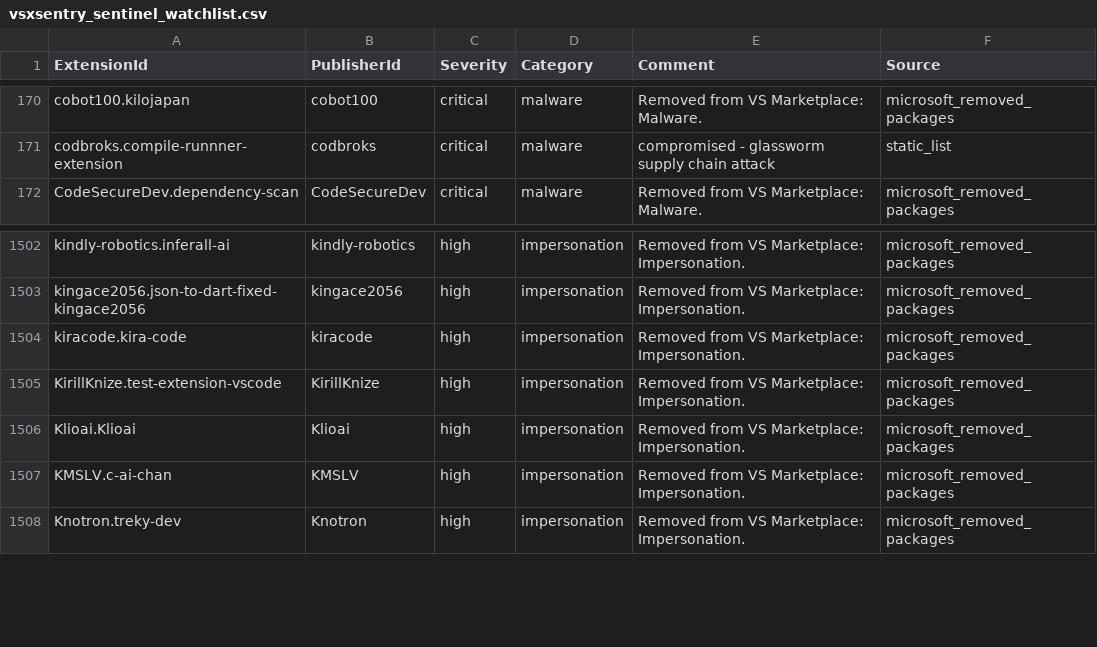
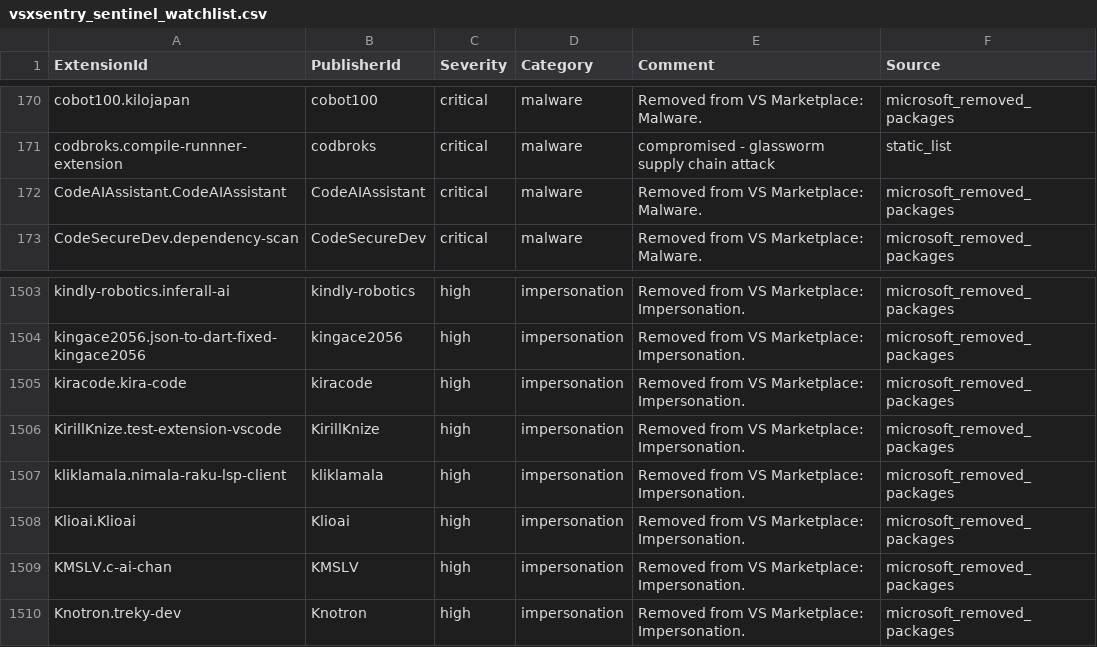
Before and after one commit to vsxsentry/vsxsentry.github.io, a CSV file: feeds/vsxsentry_sentinel_watchlist.csv, drawn as a sheet; only a part is shown, gaps mark what is left out.

```diff
--- a/feeds/vsxsentry_sentinel_watchlist.csv
+++ b/feeds/vsxsentry_sentinel_watchlist.csv
@@ -171,2 +171,3 @@ cobot100.kilojapan,cobot100,critical,malware,Removed from VS Marketplace: Malwar
 codbroks.compile-runnner-extension,codbroks,critical,malware,compromised - glassworm supply chain attack,static_list
+CodeAIAssistant.CodeAIAssistant,CodeAIAssistant,critical,malware,Removed from VS Marketplace: Malware.,microsoft_removed_packages
 CodeSecureDev.dependency-scan,CodeSecureDev,critical,malware,Removed from VS Marketplace: Malware.,microsoft_removed_packages
@@ -1505,2 +1506,3 @@ kiracode.kira-code,kiracode,high,impersonation,Removed from VS Marketplace: Impe
 KirillKnize.test-extension-vscode,KirillKnize,high,impersonation,Removed from VS Marketplace: Impersonation.,microsoft_removed_packages
+kliklamala.nimala-raku-lsp-client,kliklamala,high,impersonation,Removed from VS Marketplace: Impersonation.,microsoft_removed_packages
 Klioai.Klioai,Klioai,high,impersonation,Removed from VS Marketplace: Impersonation.,microsoft_removed_packages
```
Also changed, not shown: feeds/vsxsentry_feed.csv, feeds/vsxsentry_malicious_feed.csv, 13 other files.
